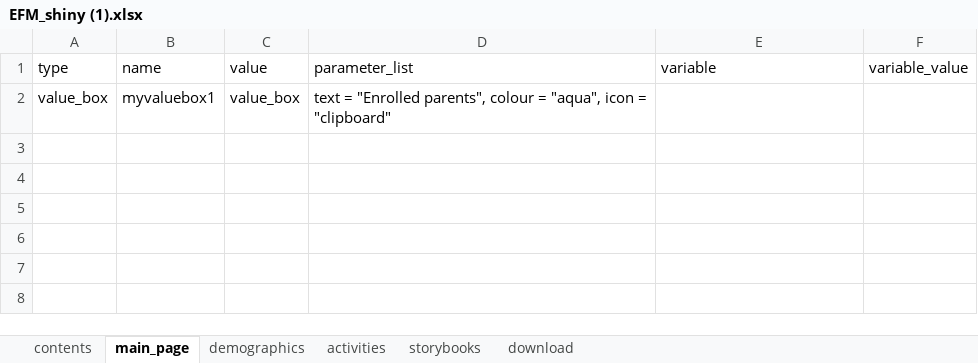
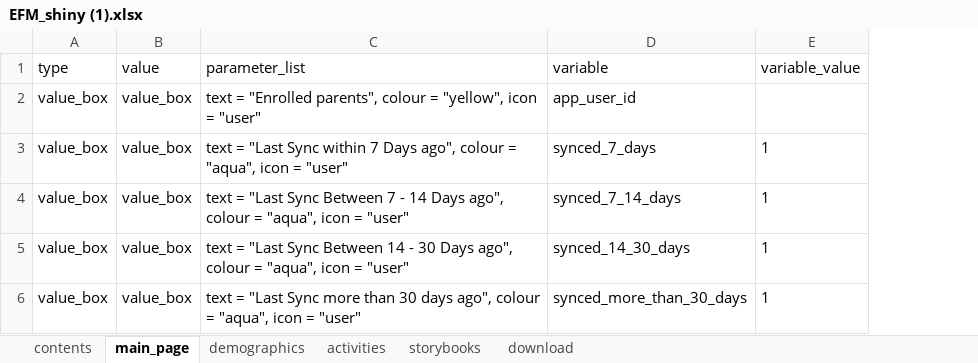
Before and after one commit to cabrinenyona/EFMDataScripts, an Excel workbook: EFM_shiny (1).xlsx, sheet main_page, drawn as a sheet; values as stored, in another font and other column widths than the file's, no borders; removed rows and columns are numbered as before the commit, all else as after; the diff names each change by its address in the sheet, - before the commit and + after, or states it on an @@ line.

```diff
--- a/EFM_shiny (1).xlsx (sheet main_page)
+++ b/EFM_shiny (1).xlsx (sheet main_page)
-column B (name), row 2: myvaluebox1
-C2 (parameter_list): …colour = "aqua", icon = "clipboard"
+C2 (parameter_list): …colour = "yellow", icon = "user"
-D2 (variable): (empty)
+D2 (variable): app_user_id
+row 3: value_box | value_box | text = "Last Sync within 7 Days ago", colour = "aqua", icon = "user" | synced_7_days | 1
+row 4: value_box | value_box | text = "Last Sync Between 7 - 14 Days ago", colour = "aqua", icon = "user" | synced_7_14_days | 1
+row 5: value_box | value_box | text = "Last Sync Between 14 - 30 Days ago", colour = "aqua", icon = "user" | synced_14_30_days | 1
+row 6: value_box | value_box | text = "Last Sync more than 30 days ago", colour = "aqua", icon = "user" | synced_more_than_30_days | 1
```
Also changed, not shown: sheet demographics, sheet contents, 3 other files.
